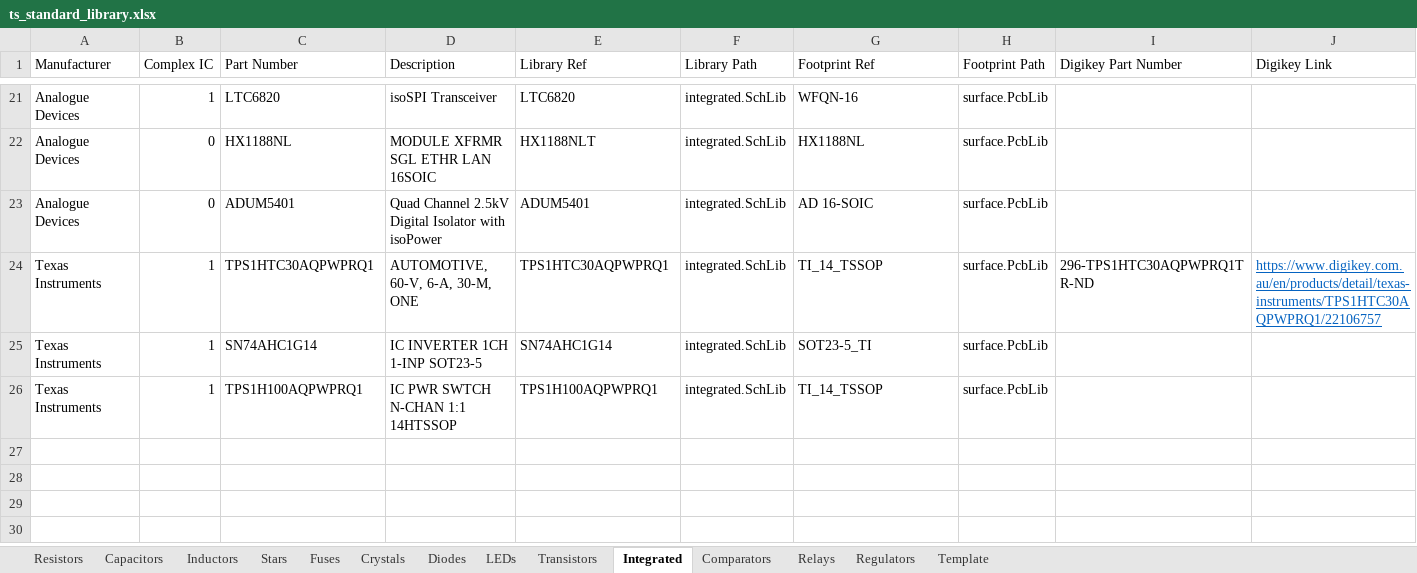
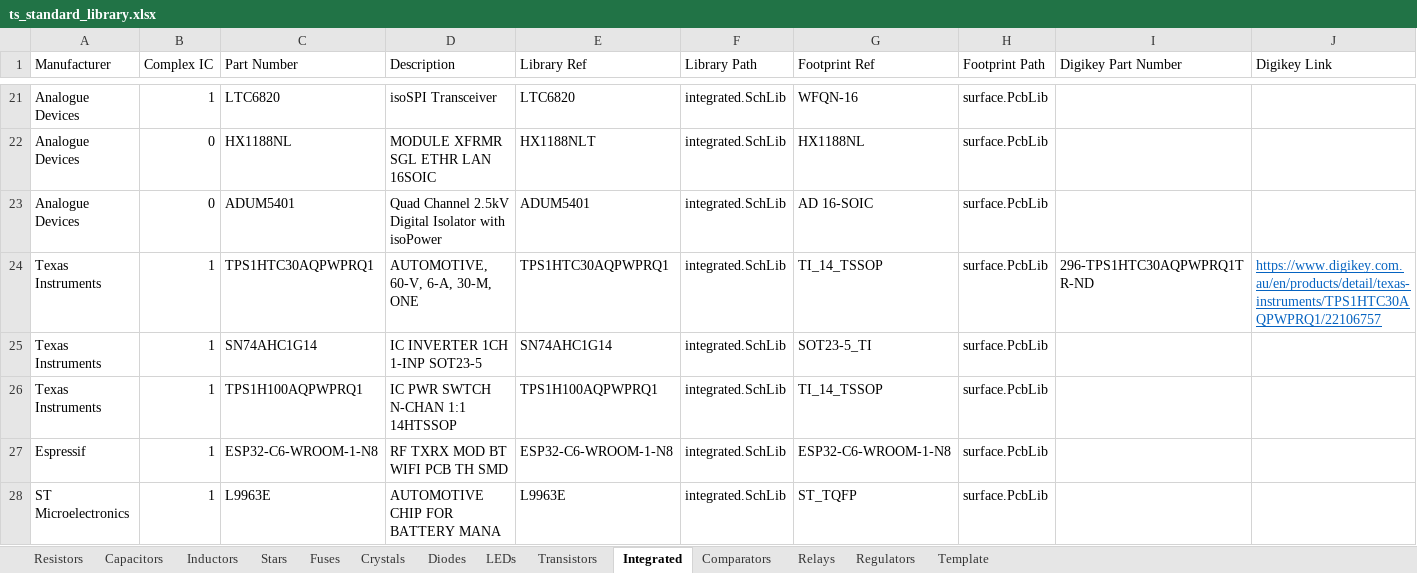
Before and after one commit to Team-Swinburne/TS_24_Components, an Excel workbook: components/ts_standard_library.xlsx, sheet Integrated, drawn as a sheet; only a part is shown, gaps mark what is left out; values as stored, in another font and other column widths than the file's, no borders; the diff names each change by its address in the sheet, - before the commit and + after, or states it on an @@ line.

```diff
--- a/components/ts_standard_library.xlsx (sheet Integrated)
+++ b/components/ts_standard_library.xlsx (sheet Integrated)
+row 27: Espressif | 1 | ESP32-C6-WROOM-1-N8 | RF TXRX MOD BT WIFI PCB TH SMD | ESP32-C6-WROOM-1-N8 | integrated.SchLib | ESP32-C6-WROOM-1-N8 | surface.PcbLib
+row 28: ST Microelectronics | 1 | L9963E | AUTOMOTIVE CHIP FOR BATTERY MANA | L9963E | integrated.SchLib | ST_TQFP | surface.PcbLib
```
Also changed, not shown: 2 other files.
